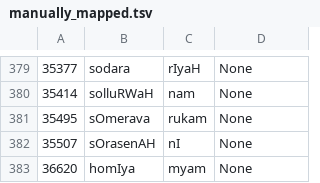
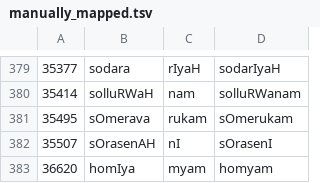
Before and after one commit to sanskrit-lexicon/AP, a TSV file: issues/issue16/manually_mapped.tsv, drawn as a sheet; only a part is shown, gaps mark what is left out; the diff covers the shown part only.

Commit message:
manually mapped completed for None

```diff
--- a/issues/issue16/manually_mapped.tsv
+++ b/issues/issue16/manually_mapped.tsv
@@ -379,5 +379,5 @@
-35377	sodara	rIyaH	None
-35414	solluRWaH	nam	None
-35495	sOmerava	rukam	None
-35507	sOrasenAH	nI	None
-36620	homIya	myam	None
+35377	sodara	rIyaH	sodarIyaH
+35414	solluRWaH	nam	solluRWanam
+35495	sOmerava	rukam	sOmerukam
+35507	sOrasenAH	nI	sOrasenI
+36620	homIya	myam	homyam
```
Also changed, not shown: 28 edited cells elsewhere in this file.
